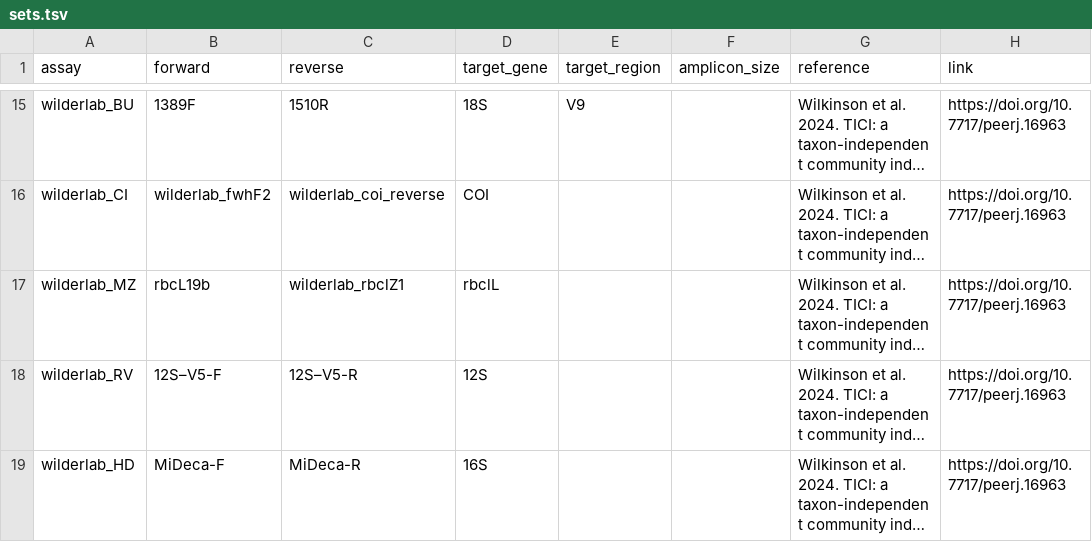
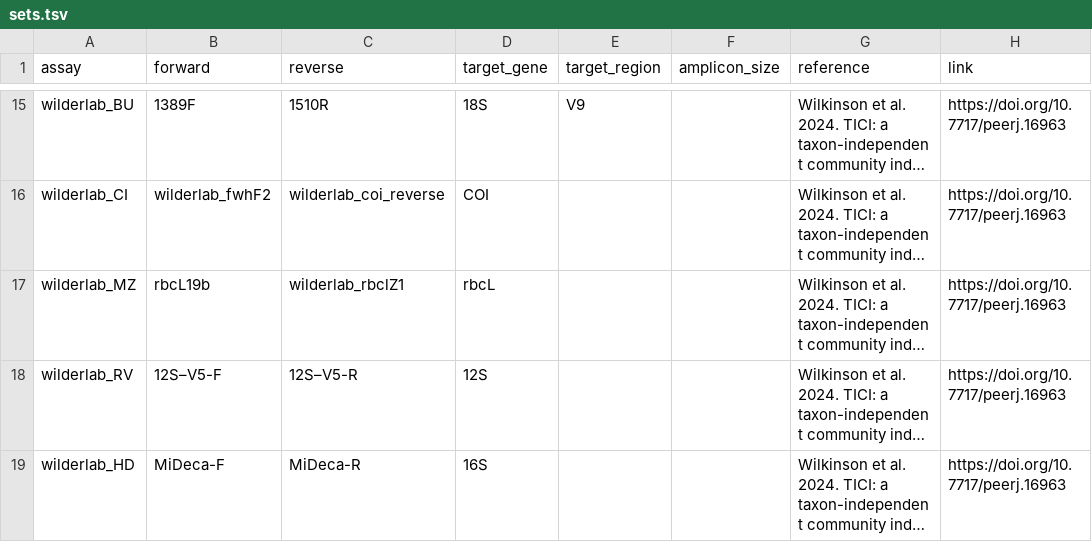
Before and after one commit to pieterprovoost/primersets, a TSV file: sets.tsv, drawn as a sheet; only a part is shown, gaps mark what is left out; long unchanged cells end in …; the diff names each change by its address in the sheet, - before the commit and + after, or states it on an @@ line.

```diff
--- a/sets.tsv
+++ b/sets.tsv
-D17 (target_gene): rbclL
+D17 (target_gene): rbcL
```
Also changed, not shown: 4 other files.
